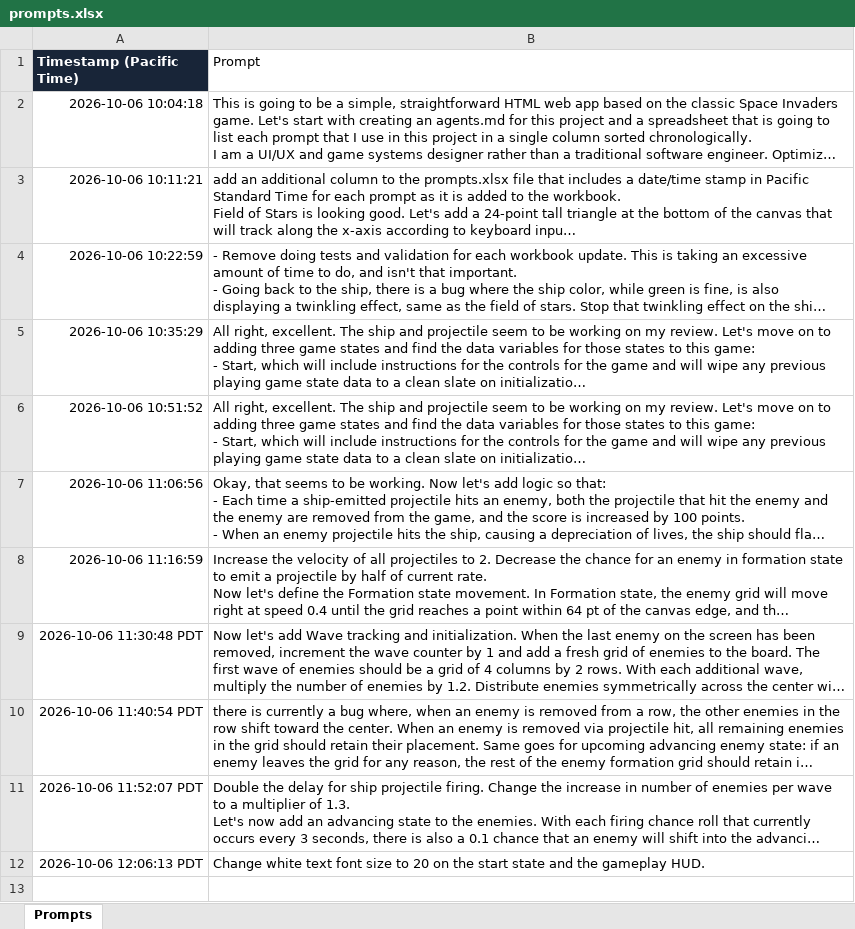
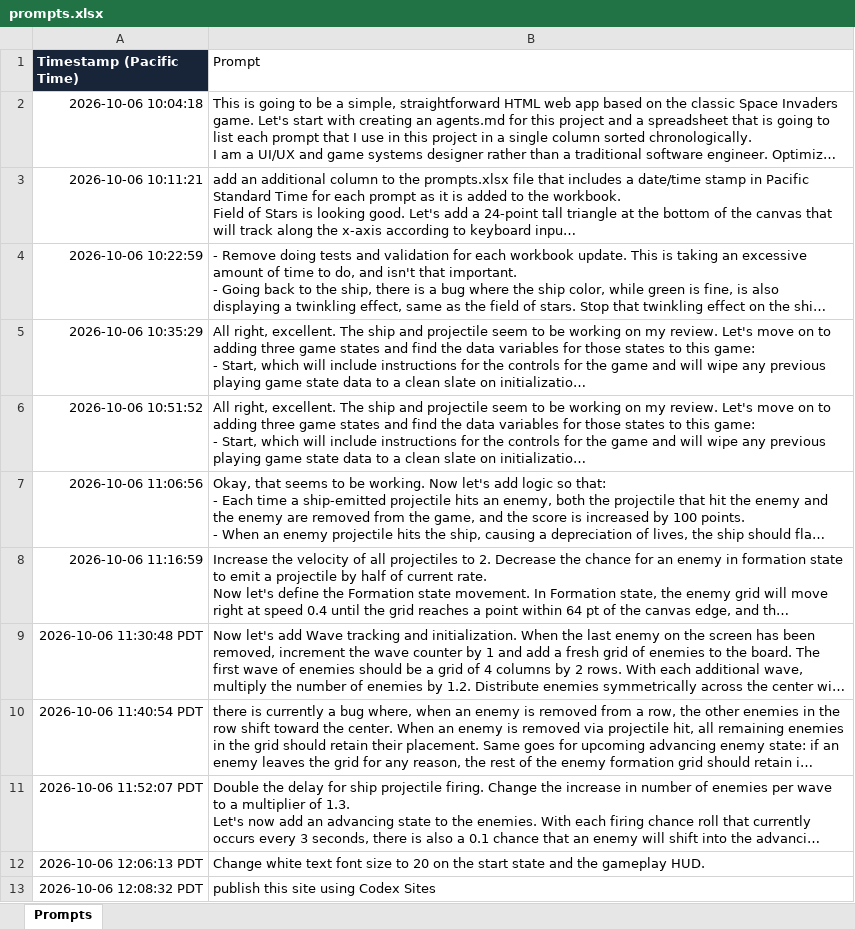
Before and after one commit to lizspain/SpaceAttack, an Excel workbook: outputs/space-attack-prompts/prompts.xlsx, sheet Prompts, drawn as a sheet; long unchanged cells end in …; values as stored, in another font and other column widths than the file's, no borders; the diff names each change by its address in the sheet, - before the commit and + after, or states it on an @@ line.

```diff
--- a/outputs/space-attack-prompts/prompts.xlsx (sheet Prompts)
+++ b/outputs/space-attack-prompts/prompts.xlsx (sheet Prompts)
+row 13: 2026-10-06 12:08:32 PDT | publish this site using Codex Sites
```
Also changed, not shown: 4 other files.
